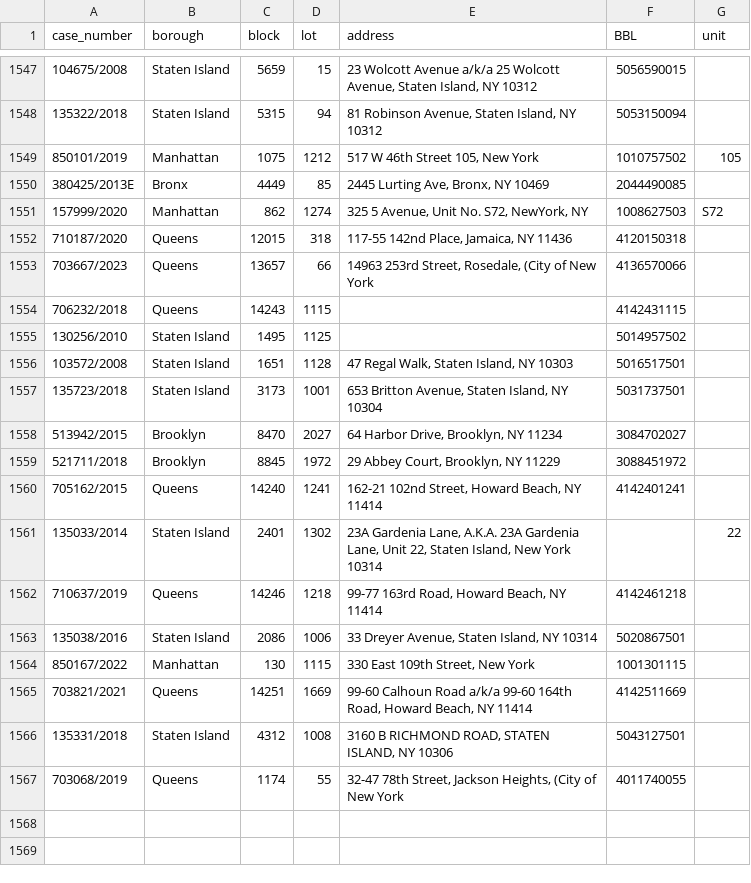
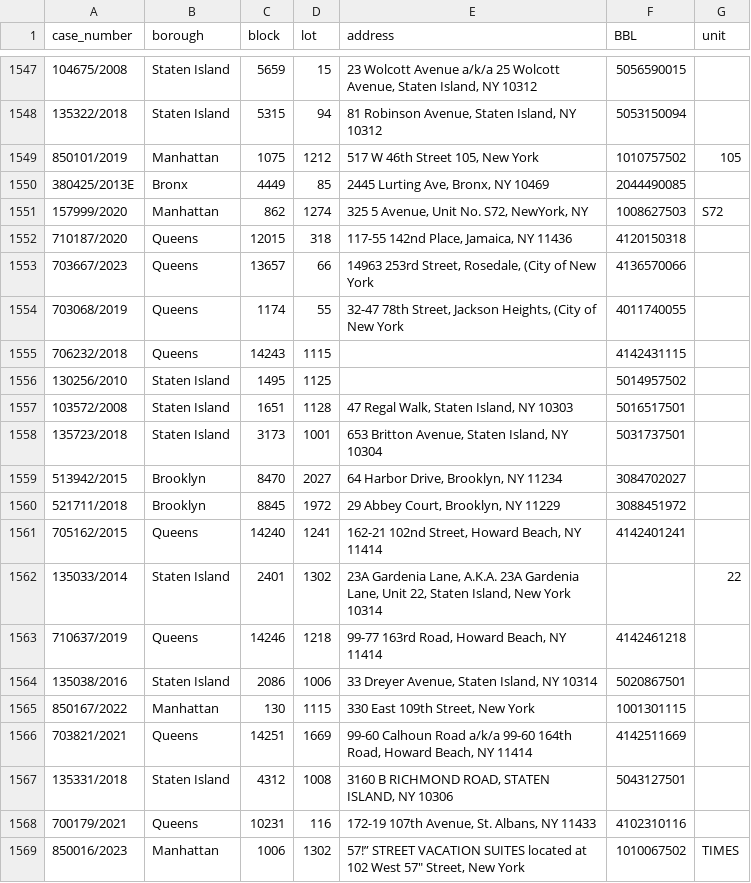
Before and after one commit to ivoytov/manhattan, a CSV file: foreclosures/lots.csv, drawn as a sheet; only a part is shown, gaps mark what is left out.

```diff
--- a/foreclosures/lots.csv
+++ b/foreclosures/lots.csv
@@ -1553,2 +1553,3 @@ case_number,borough,block,lot,address,BBL,unit
 703667/2023,Queens,13657,66,"14963 253rd Street, Rosedale, (City of New York",4136570066,
+703068/2019,Queens,1174,55,"32-47 78th Street, Jackson Heights, (City of New York",4011740055,
 706232/2018,Queens,14243,1115,,4142431115,
@@ -1566,2 +1567,3 @@ case_number,borough,block,lot,address,BBL,unit
 135331/2018,Staten Island,4312,1008,"3160 B RICHMOND ROAD, STATEN ISLAND, NY 10306",5043127501,
-703068/2019,Queens,1174,55,"32-47 78th Street, Jackson Heights, (City of New York",4011740055,
+700179/2021,Queens,10231,116,"172-19 107th Avenue, St. Albans, NY 11433",4102310116,
+850016/2023,Manhattan,1006,1302,"57!” STREET VACATION SUITES located at 102 West 57"" Street, New York",1010067502,TIMES
```
Also changed, not shown: foreclosures/auction_sales.csv, foreclosures/bids.csv, 1 other file.
